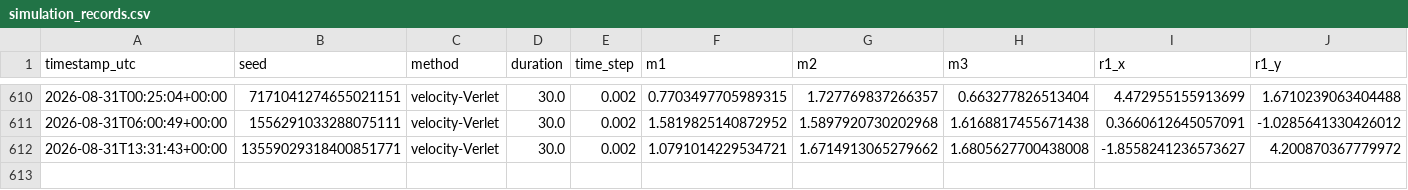
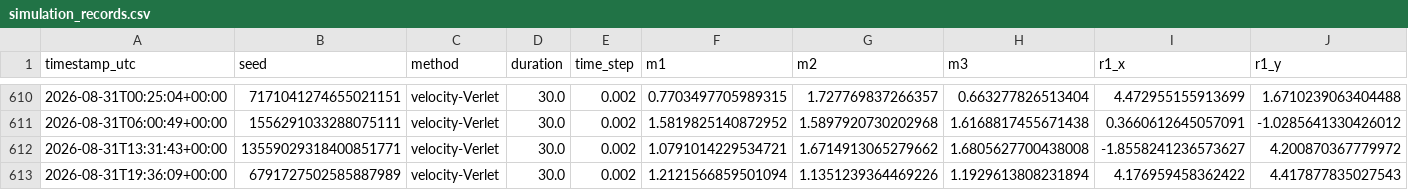
Before and after one commit to RomanTkachenko-dev/TorsionLab, a CSV file: simulation_records.csv, drawn as a sheet; only a part is shown, gaps mark what is left out; rows hold the shown columns only; the diff names each change by its address in the sheet, - before the commit and + after, or states it on an @@ line.

```diff
--- a/simulation_records.csv
+++ b/simulation_records.csv
+row 613: 2026-08-31T19:36:09+00:00 | 6791727502585887989 | velocity-Verlet | 30.0 | 0.002 | 1.2121566859501094 | 1.1351239364469226 | 1.1929613808231894 | 4.176959458362422 | 4.417877835027543
```
